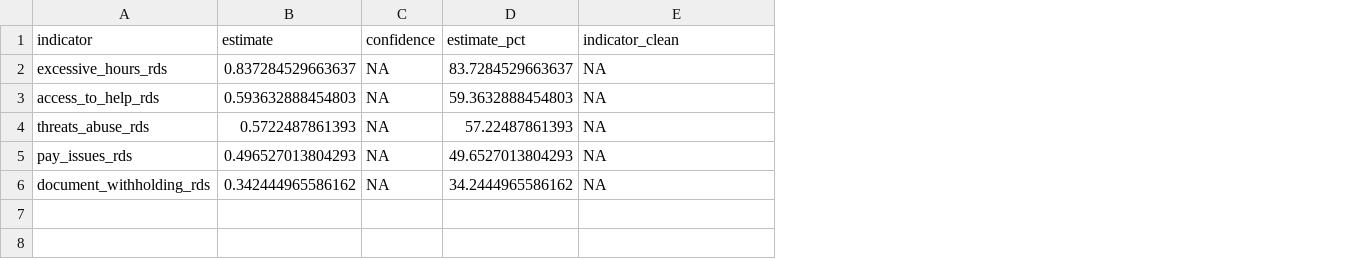
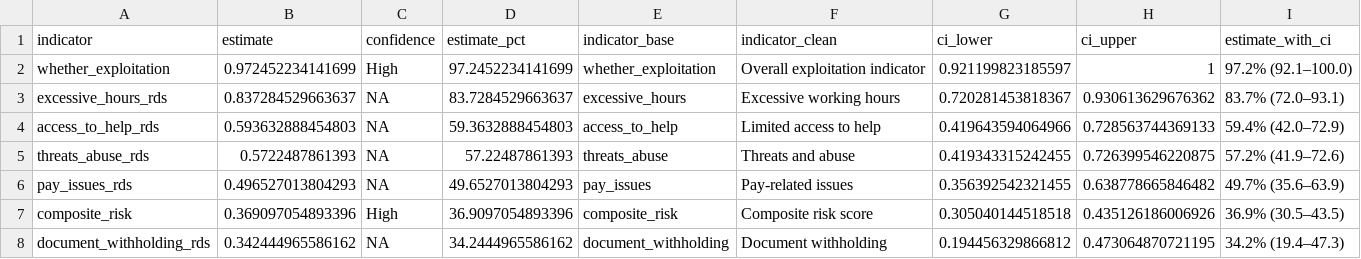
Before and after one commit to smoser11/DWeMSinUK, a CSV file: output/tables/rds_main_results.csv, drawn as a sheet; addresses are those after the commit; the diff names each change by its address in the sheet, - before the commit and + after, or states it on an @@ line.

```diff
--- a/output/tables/rds_main_results.csv
+++ b/output/tables/rds_main_results.csv
+column E (indicator_base), rows 3-6: excessive_hours | access_to_help | threats_abuse | pay_issues; row 8: document_withholding
+column G (ci_lower), rows 3-6: 0.720281453818367 | 0.419643594064966 | 0.419343315242455 | 0.356392542321455; row 8: 0.194456329866812
+column H (ci_upper), rows 3-6: 0.930613629676362 | 0.728563744369133 | 0.726399546220875 | 0.638778665846482; row 8: 0.473064870721195
+column I (estimate_with_ci), rows 3-6: 83.7% (72.0–93.1) | 59.4% (42.0–72.9) | 57.2% (41.9–72.6) | 49.7% (35.6–63.9); row 8: 34.2% (19.4–47.3)
+row 2: whether_exploitation | 0.972452234141699 | High | 97.2452234141699 | whether_exploitation | Overall exploitation indicator | 0.921199823185597 | 1 | 97.2% (92.1–100.0)
-F3 (indicator_clean): NA
+F3 (indicator_clean): Excessive working hours
-F4 (indicator_clean): NA
+F4 (indicator_clean): Limited access to help
-F5 (indicator_clean): NA
+F5 (indicator_clean): Threats and abuse
-F6 (indicator_clean): NA
+F6 (indicator_clean): Pay-related issues
+row 7: composite_risk | 0.369097054893396 | High | 36.9097054893396 | composite_risk | Composite risk score | 0.305040144518518 | 0.435126186006926 | 36.9% (30.5–43.5)
-F8 (indicator_clean): NA
+F8 (indicator_clean): Document withholding
```
Also changed, not shown: 42 other files.
